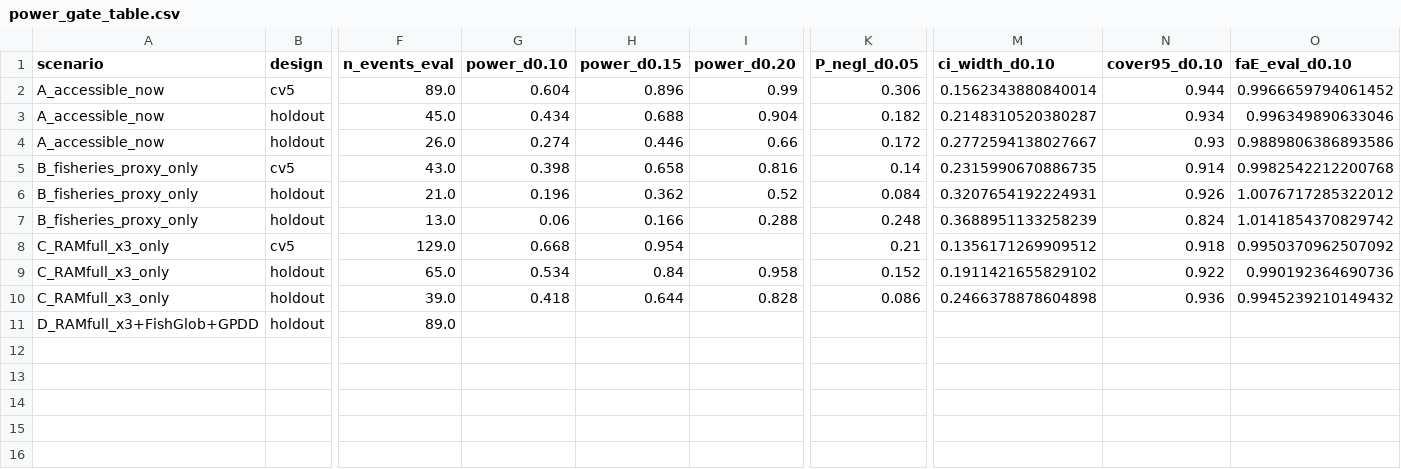
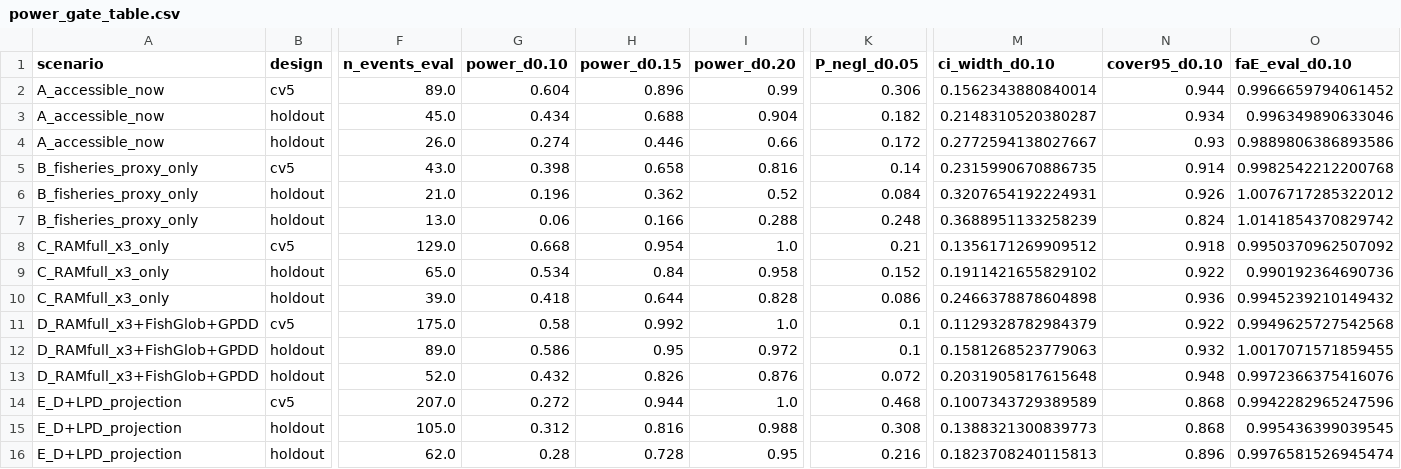
Before and after one commit to davebanerjee/ecology-projects, a CSV file: results/stage0/power_gate_table.csv, drawn as a sheet; only a part is shown, gaps mark what is left out; addresses are those after the commit; rows hold the shown columns only; the diff names each change by its address in the sheet, - before the commit and + after, or states it on an @@ line.

```diff
--- a/results/stage0/power_gate_table.csv
+++ b/results/stage0/power_gate_table.csv
-I8 (power_d0.20): (empty)
+I8 (power_d0.20): 1.0
+row 11: D_RAMfull_x3+FishGlob+GPDD | cv5 | 175.0 | 0.58 | 0.992 | 1.0 | 0.1 | 0.1129328782984379 | 0.922 | 0.9949625727542568
-G12 (power_d0.10): (empty)
+G12 (power_d0.10): 0.586
-H12 (power_d0.15): (empty)
+H12 (power_d0.15): 0.95
-I12 (power_d0.20): (empty)
+I12 (power_d0.20): 0.972
-K12 (P_negl_d0.05): (empty)
+K12 (P_negl_d0.05): 0.1
-M12 (ci_width_d0.10): (empty)
+M12 (ci_width_d0.10): 0.1581268523779063
-N12 (cover95_d0.10): (empty)
+N12 (cover95_d0.10): 0.932
-O12 (faE_eval_d0.10): (empty)
+O12 (faE_eval_d0.10): 1.0017071571859455
+row 13: D_RAMfull_x3+FishGlob+GPDD | holdout | 52.0 | 0.432 | 0.826 | 0.876 | 0.072 | 0.2031905817615648 | 0.948 | 0.9972366375416076
+row 14: E_D+LPD_projection | cv5 | 207.0 | 0.272 | 0.944 | 1.0 | 0.468 | 0.1007343729389589 | 0.868 | 0.9942282965247596
+row 15: E_D+LPD_projection | holdout | 105.0 | 0.312 | 0.816 | 0.988 | 0.308 | 0.1388321300839773 | 0.868 | 0.995436399039545
+row 16: E_D+LPD_projection | holdout | 62.0 | 0.28 | 0.728 | 0.95 | 0.216 | 0.1823708240115813 | 0.896 | 0.9976581526945474
```
Also changed, not shown: 10 other files.
